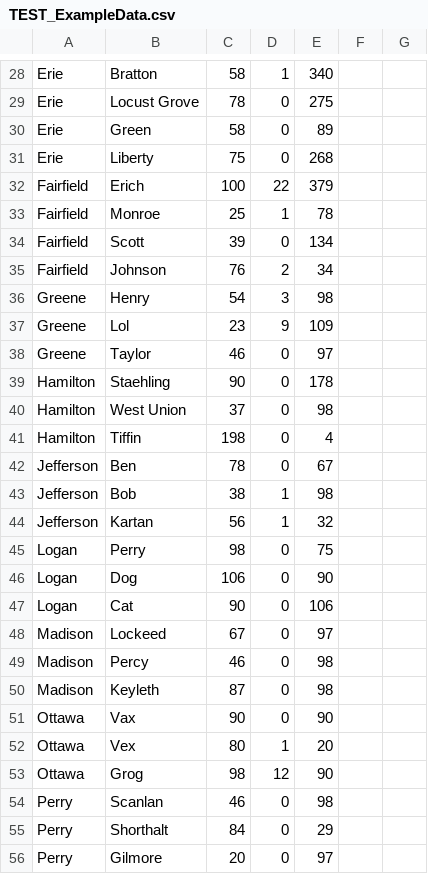
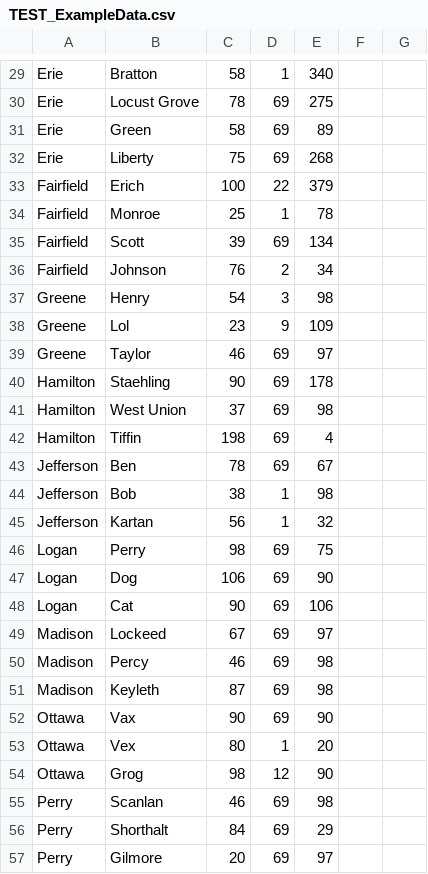
Before and after one commit to dragid10/CSE-201-Project, a CSV file: CSVParser/VoterRegFiles/TEST_ExampleData.csv, drawn as a sheet; only a part is shown, gaps mark what is left out; addresses are those after the commit; the diff covers the shown part only; the diff names each change by its address in the sheet, - before the commit and + after, or states it on an @@ line.

```diff
--- a/CSVParser/VoterRegFiles/TEST_ExampleData.csv
+++ b/CSVParser/VoterRegFiles/TEST_ExampleData.csv
-D30:D32: 0
+D30:D32: 69
-D35: 0
+D35: 69
-D39:D43: 0
+D39:D43: 69
-D46:D52: 0
+D46:D52: 69
-D55:D57: 0
+D55:D57: 69
```
Also changed, not shown: 13 added rows and 33 edited cells elsewhere in this file.
